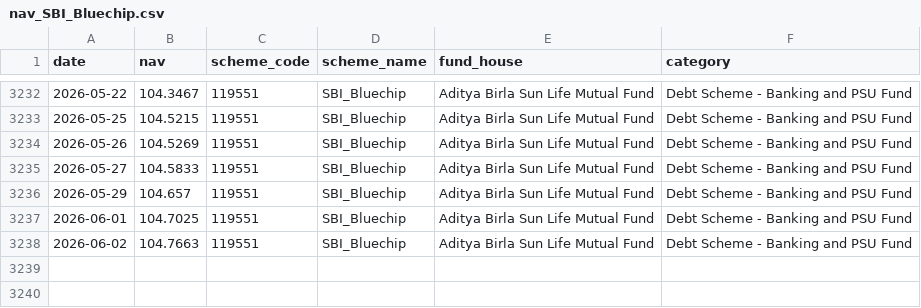
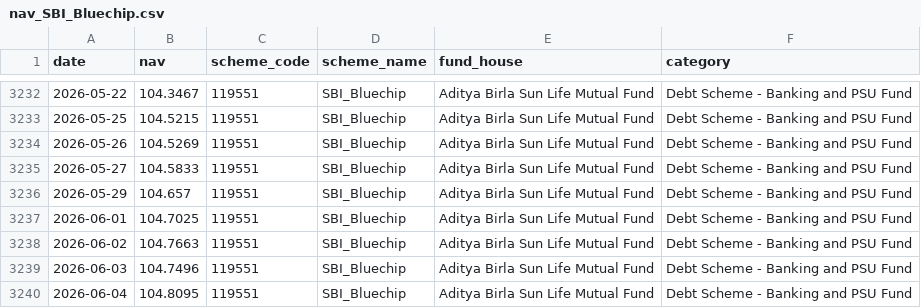
Before and after one commit to damodaransgit/blue-stock-project, a CSV file: day 1/data/raw/nav_SBI_Bluechip.csv (was data/raw/nav_SBI_Bluechip.csv), drawn as a sheet; only a part is shown, gaps mark what is left out.

```diff
--- a/data/raw/nav_SBI_Bluechip.csv
+++ b/day 1/data/raw/nav_SBI_Bluechip.csv
@@ -3238 +3238,3 @@ date,nav,scheme_code,scheme_name,fund_house,category
 2026-06-02,104.7663,119551,SBI_Bluechip,Aditya Birla Sun Life Mutual Fund,Debt Scheme - Banking and PSU Fund
+2026-06-03,104.7496,119551,SBI_Bluechip,Aditya Birla Sun Life Mutual Fund,Debt Scheme - Banking and PSU Fund
+2026-06-04,104.8095,119551,SBI_Bluechip,Aditya Birla Sun Life Mutual Fund,Debt Scheme - Banking and PSU Fund
```
Also changed, not shown: day 1/data/raw/nav_Axis_Bluechip.csv, day 1/data/raw/nav_HDFC_Top_100.csv, 12 other files.
